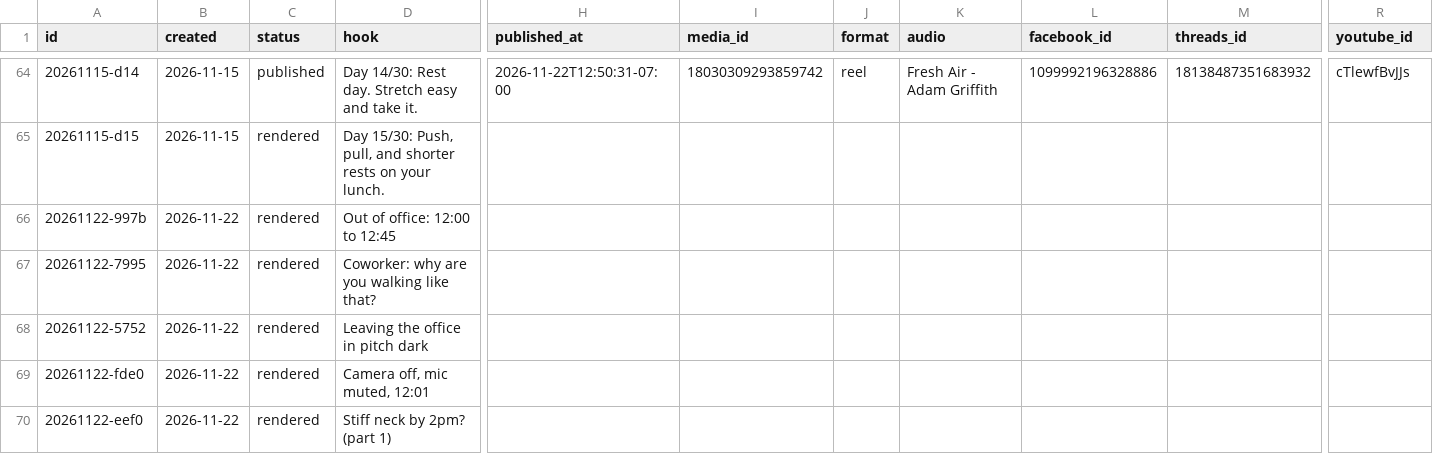
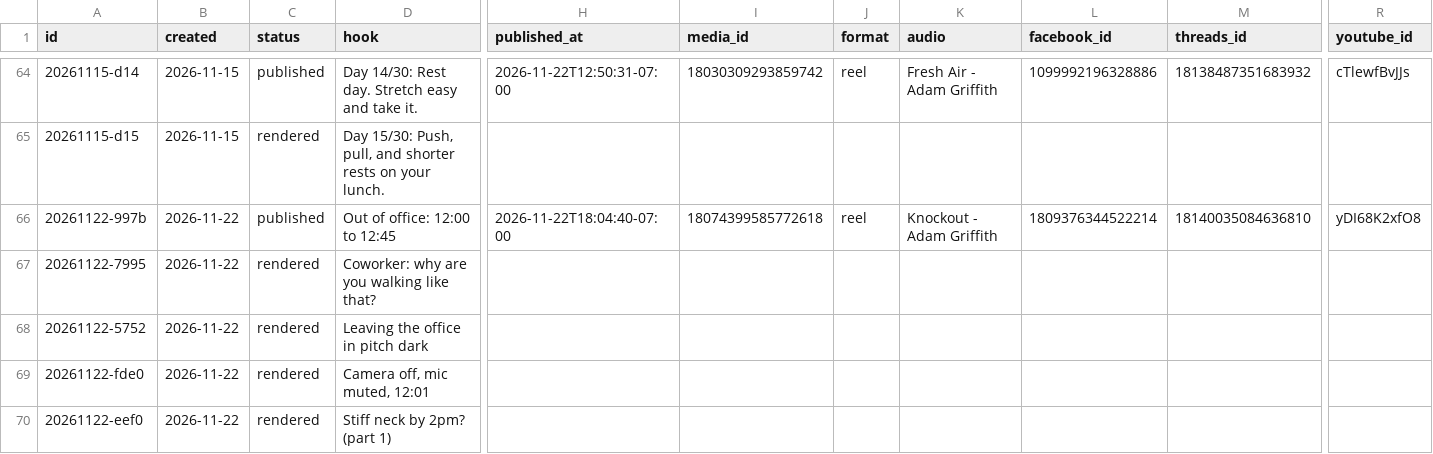
Before and after one commit to lunchbreaklifts/lunch-break-lifts, a CSV file: posts.csv, drawn as a sheet; only a part is shown, gaps mark what is left out; the diff names each change by its address in the sheet, - before the commit and + after, or states it on an @@ line.

Commit message:
Published post

```diff
--- a/posts.csv
+++ b/posts.csv
-C66 (status): rendered
+C66 (status): published
-H66 (published_at): (empty)
+H66 (published_at): 2026-11-22T18:04:40-07:00
-I66 (media_id): (empty)
+I66 (media_id): 18074399585772618
-J66 (format): (empty)
+J66 (format): reel
-K66 (audio): (empty)
+K66 (audio): Knockout - Adam Griffith
-L66 (facebook_id): (empty)
+L66 (facebook_id): 1809376344522214
-M66 (threads_id): (empty)
+M66 (threads_id): 18140035084636810
-R66 (youtube_id): (empty)
+R66 (youtube_id): yDI68K2xfO8
```
Also changed, not shown: 22 other files.
